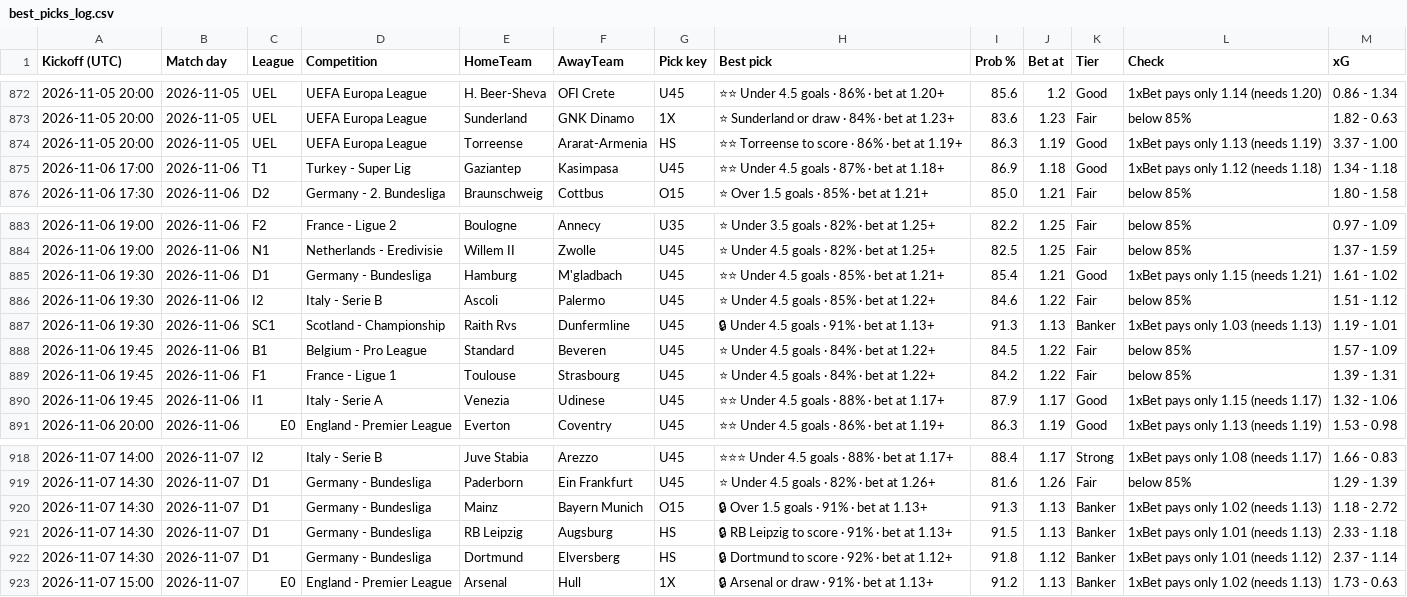
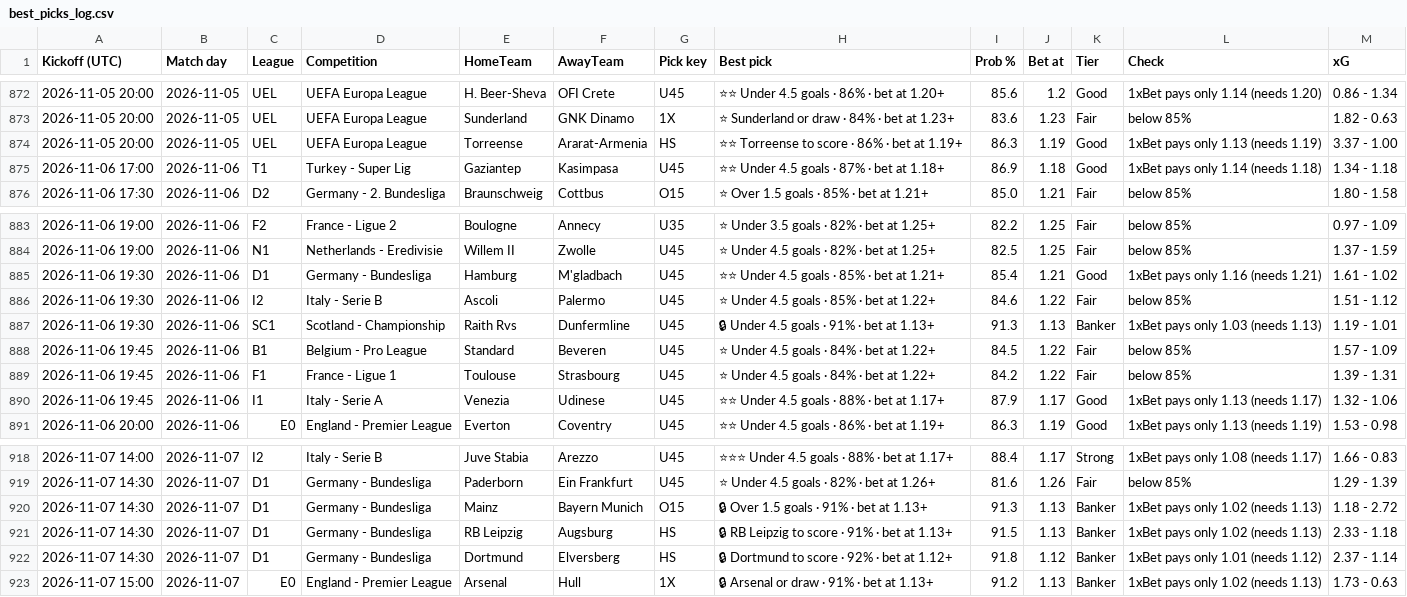
Before and after one commit to tambejasparh/epl-value-dashboard, a CSV file: best_picks_log.csv, drawn as a sheet; only a part is shown, gaps mark what is left out.

```diff
--- a/best_picks_log.csv
+++ b/best_picks_log.csv
@@ -874,3 +874,3 @@ Kickoff (UTC),Match day,League,Competition,HomeTeam,AwayTeam,Pick key,Best pick,
 2026-11-05 20:00,2026-11-05,UEL,UEFA Europa League,Torreense,Ararat-Armenia,HS,⭐⭐ Torreense to score · 86% · bet at 1.19+,86.3,1.19,Good,1xBet pays only 1.13 (needs 1.19),3.37 - 1.00
-2026-11-06 17:00,2026-11-06,T1,Turkey - Super Lig,Gaziantep,Kasimpasa,U45,⭐⭐ Under 4.5 goals · 87% · bet at 1.18+,86.9,1.18,Good,1xBet pays only 1.12 (needs 1.18),1.34 - 1.18
+2026-11-06 17:00,2026-11-06,T1,Turkey - Super Lig,Gaziantep,Kasimpasa,U45,⭐⭐ Under 4.5 goals · 87% · bet at 1.18+,86.9,1.18,Good,1xBet pays only 1.14 (needs 1.18),1.34 - 1.18
 2026-11-06 17:30,2026-11-06,D2,Germany - 2. Bundesliga,Braunschweig,Cottbus,O15,⭐ Over 1.5 goals · 85% · bet at 1.21+,85.0,1.21,Fair,below 85%,1.80 - 1.58
@@ -884,3 +884,3 @@ Kickoff (UTC),Match day,League,Competition,HomeTeam,AwayTeam,Pick key,Best pick,
 2026-11-06 19:00,2026-11-06,N1,Netherlands - Eredivisie,Willem II,Zwolle,U45,⭐ Under 4.5 goals · 82% · bet at 1.25+,82.5,1.25,Fair,below 85%,1.37 - 1.59
-2026-11-06 19:30,2026-11-06,D1,Germany - Bundesliga,Hamburg,M'gladbach,U45,⭐⭐ Under 4.5 goals · 85% · bet at 1.21+,85.4,1.21,Good,1xBet pays only 1.15 (needs 1.21),1.61 - 1.02
+2026-11-06 19:30,2026-11-06,D1,Germany - Bundesliga,Hamburg,M'gladbach,U45,⭐⭐ Under 4.5 goals · 85% · bet at 1.21+,85.4,1.21,Good,1xBet pays only 1.16 (needs 1.21),1.61 - 1.02
 2026-11-06 19:30,2026-11-06,I2,Italy - Serie B,Ascoli,Palermo,U45,⭐ Under 4.5 goals · 85% · bet at 1.22+,84.6,1.22,Fair,below 85%,1.51 - 1.12
@@ -889,3 +889,3 @@ Kickoff (UTC),Match day,League,Competition,HomeTeam,AwayTeam,Pick key,Best pick,
 2026-11-06 19:45,2026-11-06,F1,France - Ligue 1,Toulouse,Strasbourg,U45,⭐ Under 4.5 goals · 84% · bet at 1.22+,84.2,1.22,Fair,below 85%,1.39 - 1.31
-2026-11-06 19:45,2026-11-06,I1,Italy - Serie A,Venezia,Udinese,U45,⭐⭐ Under 4.5 goals · 88% · bet at 1.17+,87.9,1.17,Good,1xBet pays only 1.15 (needs 1.17),1.32 - 1.06
+2026-11-06 19:45,2026-11-06,I1,Italy - Serie A,Venezia,Udinese,U45,⭐⭐ Under 4.5 goals · 88% · bet at 1.17+,87.9,1.17,Good,1xBet pays only 1.13 (needs 1.17),1.32 - 1.06
 2026-11-06 20:00,2026-11-06,E0,England - Premier League,Everton,Coventry,U45,⭐⭐ Under 4.5 goals · 86% · bet at 1.19+,86.3,1.19,Good,1xBet pays only 1.13 (needs 1.19),1.53 - 0.98
@@ -920,3 +920,3 @@ Kickoff (UTC),Match day,League,Competition,HomeTeam,AwayTeam,Pick key,Best pick,
 2026-11-07 14:30,2026-11-07,D1,Germany - Bundesliga,Mainz,Bayern Munich,O15,🔒 Over 1.5 goals · 91% · bet at 1.13+,91.3,1.13,Banker,1xBet pays only 1.02 (needs 1.13),1.18 - 2.72
-2026-11-07 14:30,2026-11-07,D1,Germany - Bundesliga,RB Leipzig,Augsburg,HS,🔒 RB Leipzig to score · 91% · bet at 1.13+,91.5,1.13,Banker,1xBet pays only 1.01 (needs 1.13),2.33 - 1.18
+2026-11-07 14:30,2026-11-07,D1,Germany - Bundesliga,RB Leipzig,Augsburg,HS,🔒 RB Leipzig to score · 91% · bet at 1.13+,91.5,1.13,Banker,1xBet pays only 1.02 (needs 1.13),2.33 - 1.18
 2026-11-07 14:30,2026-11-07,D1,Germany - Bundesliga,Dortmund,Elversberg,HS,🔒 Dortmund to score · 92% · bet at 1.12+,91.8,1.12,Banker,1xBet pays only 1.01 (needs 1.12),2.37 - 1.14
```
Also changed, not shown: 6 other files.
